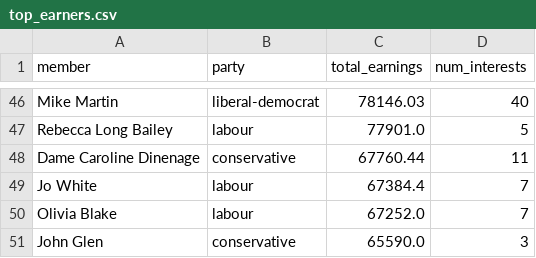
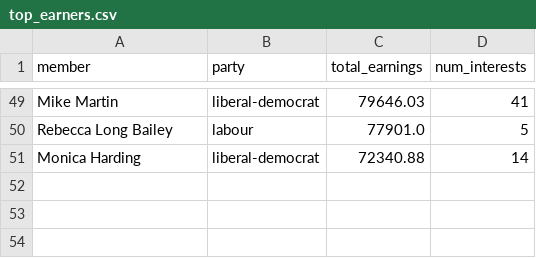
Before and after one commit to fwebb-ship-it/mp-earnings, a CSV file: outputs/top_earners.csv, drawn as a sheet; only a part is shown, gaps mark what is left out; removed rows and columns are numbered as before the commit, all else as after; the diff covers the shown part only; the diff names each change by its address in the sheet, - before the commit and + after, or states it on an @@ line.

```diff
--- a/outputs/top_earners.csv
+++ b/outputs/top_earners.csv
-C49 (total_earnings): 78146.03
+C49 (total_earnings): 79646.03
-D49 (num_interests): 40
+D49 (num_interests): 41
-row 48: Dame Caroline Dinenage | conservative | 67760.44 | 11
-row 49: Jo White | labour | 67384.4 | 7
-row 50: Olivia Blake | labour | 67252.0 | 7
-row 51: John Glen | conservative | 65590.0 | 3
+row 51: Monica Harding | liberal-democrat | 72340.88 | 14
```
Also changed, not shown: 13 added rows, 10 removed rows and 20 edited cells elsewhere in this file, outputs/ongoing_employment_full.csv, outputs/recent_changes.csv, 4 other files.
